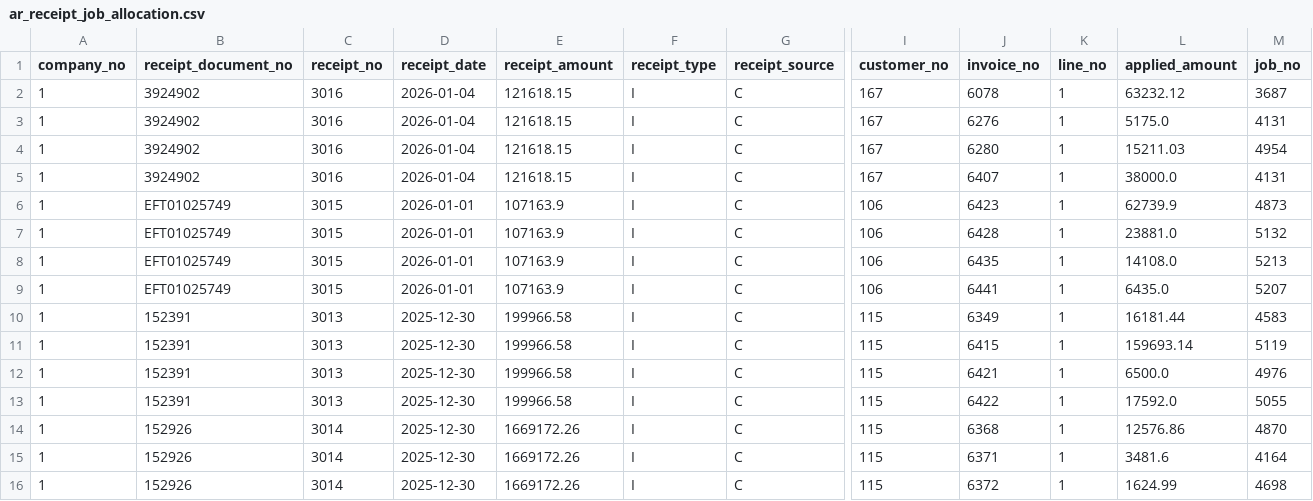
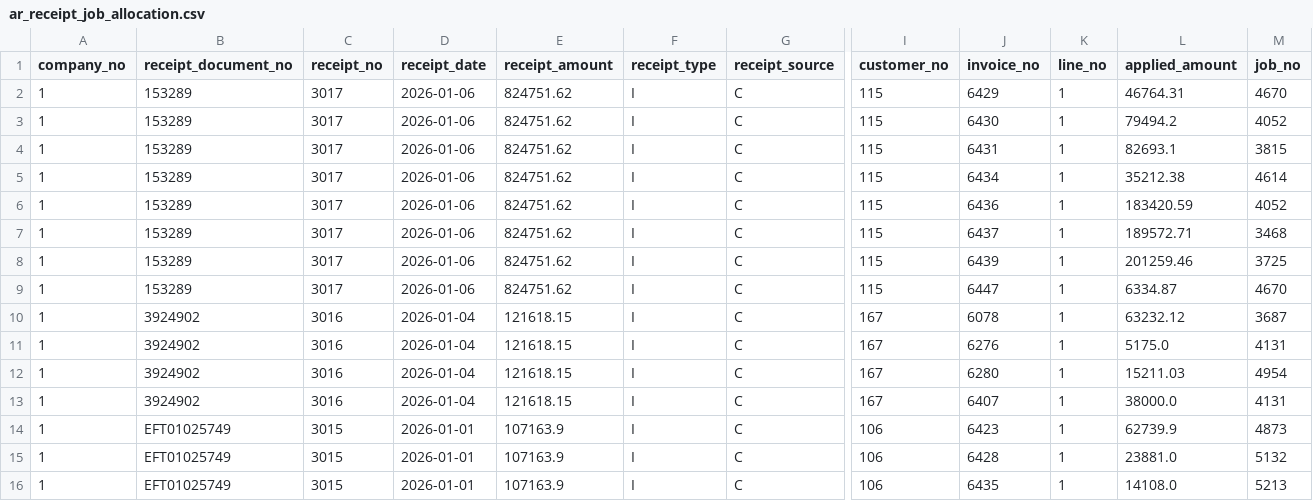
Before and after one commit to josh987123/ftg-foundation-data, a CSV file: data/ar_receipt_job_allocation.csv, drawn as a sheet; only a part is shown, gaps mark what is left out; the shorter side is filled out with more unchanged rows; rows hold the shown columns only; the diff names each change by its address in the sheet, - before the commit and + after, or states it on an @@ line.

Commit message:
Automated FTG data refresh

```diff
--- a/data/ar_receipt_job_allocation.csv
+++ b/data/ar_receipt_job_allocation.csv
+row 2: 1 | 153289 | 3017 | 2026-01-06 | 824751.62 | I | C | 115 | 6429 | 1 | 46764.31 | 4670
+row 3: 1 | 153289 | 3017 | 2026-01-06 | 824751.62 | I | C | 115 | 6430 | 1 | 79494.2 | 4052
+row 4: 1 | 153289 | 3017 | 2026-01-06 | 824751.62 | I | C | 115 | 6431 | 1 | 82693.1 | 3815
+row 5: 1 | 153289 | 3017 | 2026-01-06 | 824751.62 | I | C | 115 | 6434 | 1 | 35212.38 | 4614
+row 6: 1 | 153289 | 3017 | 2026-01-06 | 824751.62 | I | C | 115 | 6436 | 1 | 183420.59 | 4052
+row 7: 1 | 153289 | 3017 | 2026-01-06 | 824751.62 | I | C | 115 | 6437 | 1 | 189572.71 | 3468
+row 8: 1 | 153289 | 3017 | 2026-01-06 | 824751.62 | I | C | 115 | 6439 | 1 | 201259.46 | 3725
+row 9: 1 | 153289 | 3017 | 2026-01-06 | 824751.62 | I | C | 115 | 6447 | 1 | 6334.87 | 4670
```
Also changed, not shown: data/ar_invoice_summary.csv, data/gl_history_all.csv, 9 other files.
